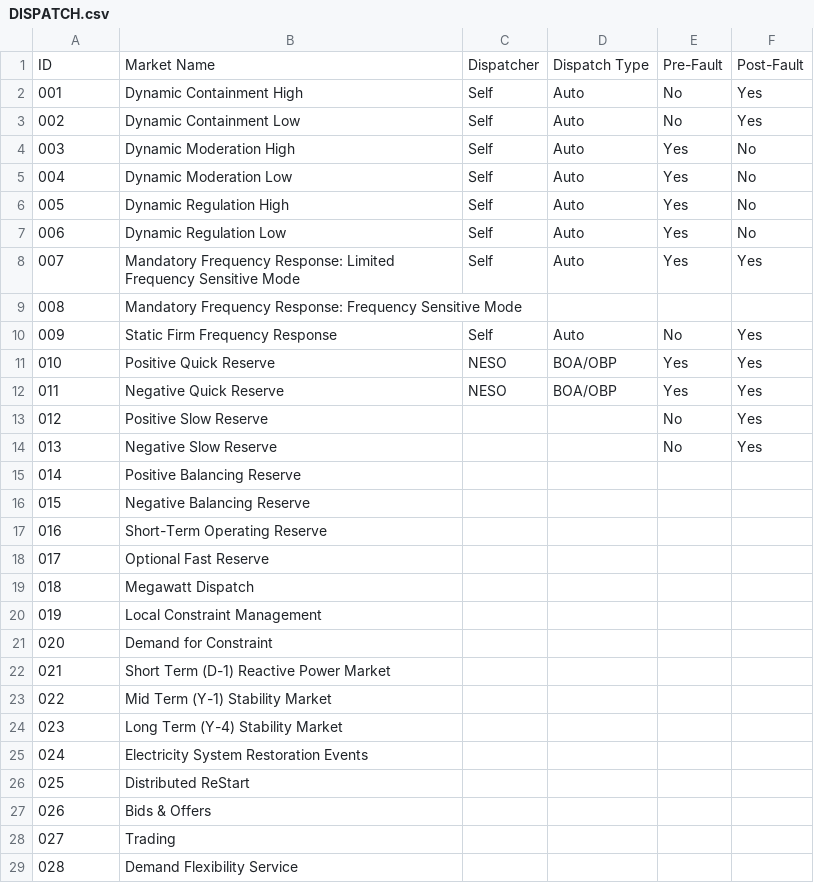
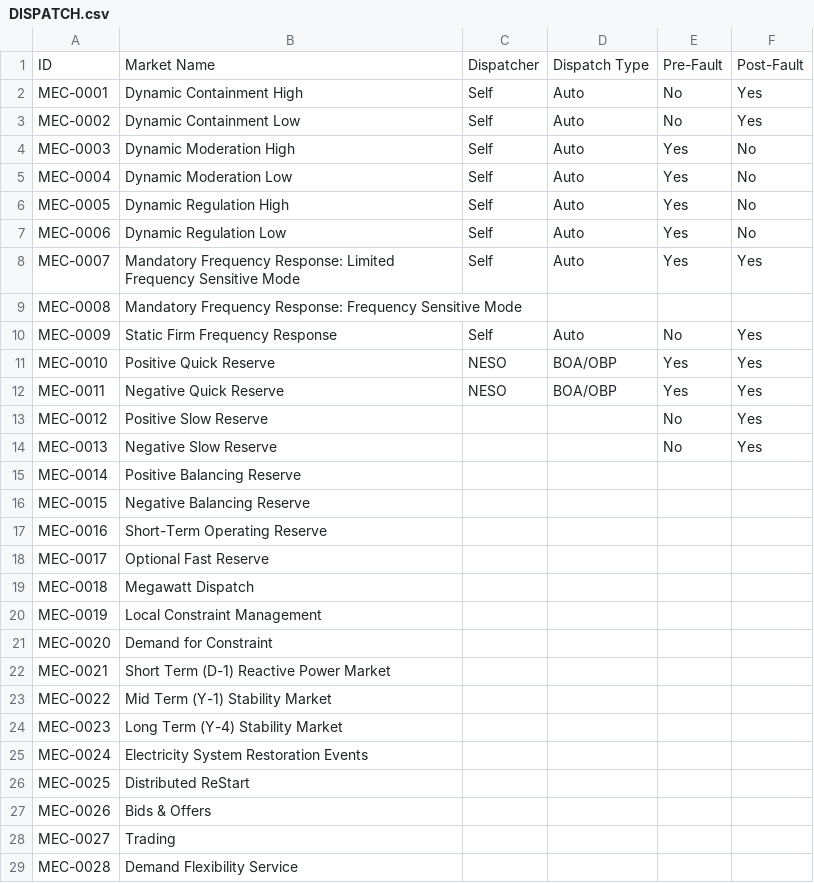
Before and after one commit to richardnayer/GBPowerMarkets, a CSV file: CSV/DISPATCH.csv, drawn as a sheet; only a part is shown; the diff covers the shown part only.

```diff
--- a/CSV/DISPATCH.csv
+++ b/CSV/DISPATCH.csv
@@ -1,29 +1,29 @@
 ID,Market Name,Dispatcher,Dispatch Type,Pre-Fault,Post-Fault
-001,Dynamic Containment High,Self,Auto,No,Yes
-002,Dynamic Containment Low,Self,Auto,No,Yes
-003,Dynamic Moderation High,Self,Auto,Yes,No
-004,Dynamic Moderation Low,Self,Auto,Yes,No
-005,Dynamic Regulation High,Self,Auto,Yes,No
-006,Dynamic Regulation Low,Self,Auto,Yes,No
-007,Mandatory Frequency Response: Limited Frequency Sensitive Mode,Self,Auto,Yes,Yes
-008,Mandatory Frequency Response: Frequency Sensitive Mode,,,,
-009,Static Firm Frequency Response,Self,Auto,No,Yes
-010,Positive Quick Reserve,NESO,BOA/OBP,Yes,Yes
-011,Negative Quick Reserve,NESO,BOA/OBP,Yes,Yes
-012,Positive Slow Reserve,,,No,Yes
-013,Negative Slow Reserve,,,No,Yes
-014,Positive Balancing Reserve,,,,
-015,Negative Balancing Reserve,,,,
-016,Short-Term Operating Reserve,,,,
-017,Optional Fast Reserve,,,,
-018,Megawatt Dispatch,,,,
-019,Local Constraint Management,,,,
-020,Demand for Constraint,,,,
-021,Short Term (D-1) Reactive Power Market,,,,
-022,Mid Term (Y-1) Stability Market,,,,
-023,Long Term (Y-4) Stability Market,,,,
-024,Electricity System Restoration Events,,,,
-025,Distributed ReStart,,,,
-026,Bids & Offers,,,,
-027,Trading,,,,
-028,Demand Flexibility Service,,,,
+MEC-0001,Dynamic Containment High,Self,Auto,No,Yes
+MEC-0002,Dynamic Containment Low,Self,Auto,No,Yes
+MEC-0003,Dynamic Moderation High,Self,Auto,Yes,No
+MEC-0004,Dynamic Moderation Low,Self,Auto,Yes,No
+MEC-0005,Dynamic Regulation High,Self,Auto,Yes,No
+MEC-0006,Dynamic Regulation Low,Self,Auto,Yes,No
+MEC-0007,Mandatory Frequency Response: Limited Frequency Sensitive Mode,Self,Auto,Yes,Yes
+MEC-0008,Mandatory Frequency Response: Frequency Sensitive Mode,,,,
+MEC-0009,Static Firm Frequency Response,Self,Auto,No,Yes
+MEC-0010,Positive Quick Reserve,NESO,BOA/OBP,Yes,Yes
+MEC-0011,Negative Quick Reserve,NESO,BOA/OBP,Yes,Yes
+MEC-0012,Positive Slow Reserve,,,No,Yes
+MEC-0013,Negative Slow Reserve,,,No,Yes
+MEC-0014,Positive Balancing Reserve,,,,
+MEC-0015,Negative Balancing Reserve,,,,
+MEC-0016,Short-Term Operating Reserve,,,,
+MEC-0017,Optional Fast Reserve,,,,
+MEC-0018,Megawatt Dispatch,,,,
+MEC-0019,Local Constraint Management,,,,
+MEC-0020,Demand for Constraint,,,,
+MEC-0021,Short Term (D-1) Reactive Power Market,,,,
+MEC-0022,Mid Term (Y-1) Stability Market,,,,
+MEC-0023,Long Term (Y-4) Stability Market,,,,
+MEC-0024,Electricity System Restoration Events,,,,
+MEC-0025,Distributed ReStart,,,,
+MEC-0026,Bids & Offers,,,,
+MEC-0027,Trading,,,,
+MEC-0028,Demand Flexibility Service,,,,
```
Also changed, not shown: 84 edited cells elsewhere in this file, CSV/DESCRIPTION.csv, CSV/KEY_DATA.csv, 18 other files.
